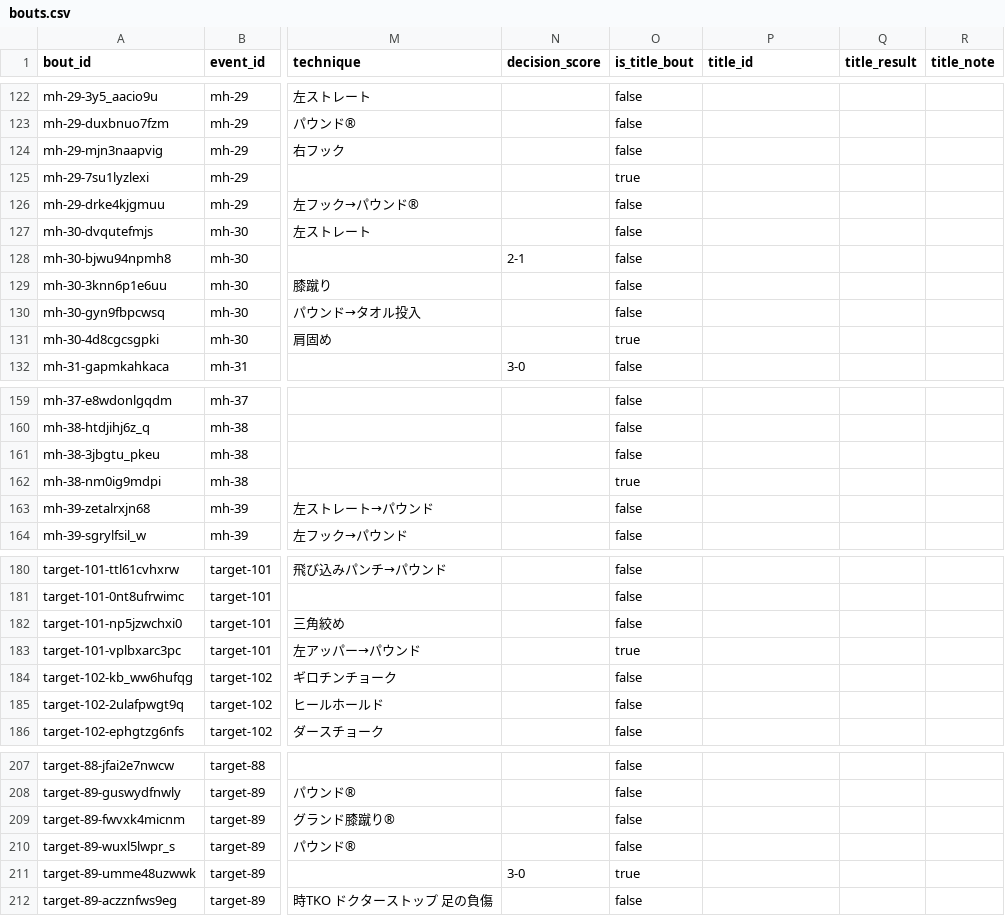
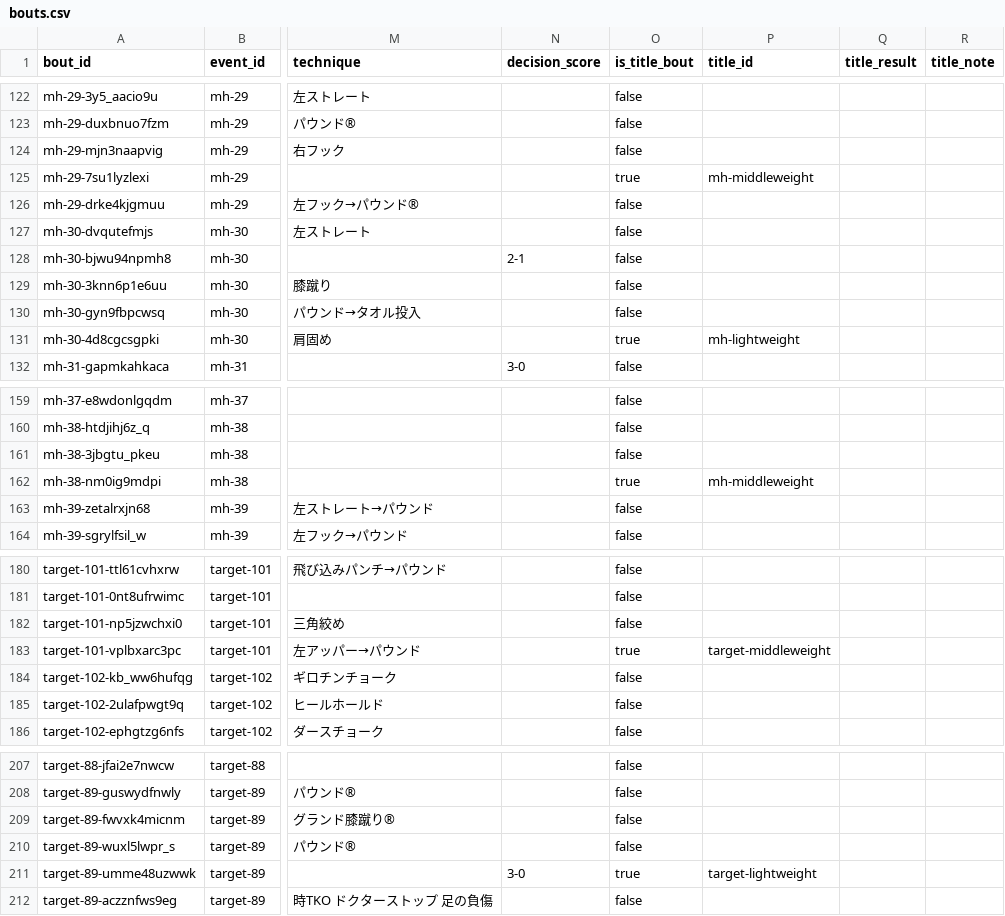
Before and after one commit to takano32/arakaku, a CSV file: data-src/bouts.csv, drawn as a sheet; only a part is shown, gaps mark what is left out; the diff covers the shown part only; the diff names each change by its address in the sheet, - before the commit and + after, or states it on an @@ line.

```diff
--- a/data-src/bouts.csv
+++ b/data-src/bouts.csv
-P125 (title_id): (empty)
+P125 (title_id): mh-middleweight
-P131 (title_id): (empty)
+P131 (title_id): mh-lightweight
-P162 (title_id): (empty)
+P162 (title_id): mh-middleweight
-P183 (title_id): (empty)
+P183 (title_id): target-middleweight
-P211 (title_id): (empty)
+P211 (title_id): target-lightweight
```
Also changed, not shown: 10 edited cells elsewhere in this file.
